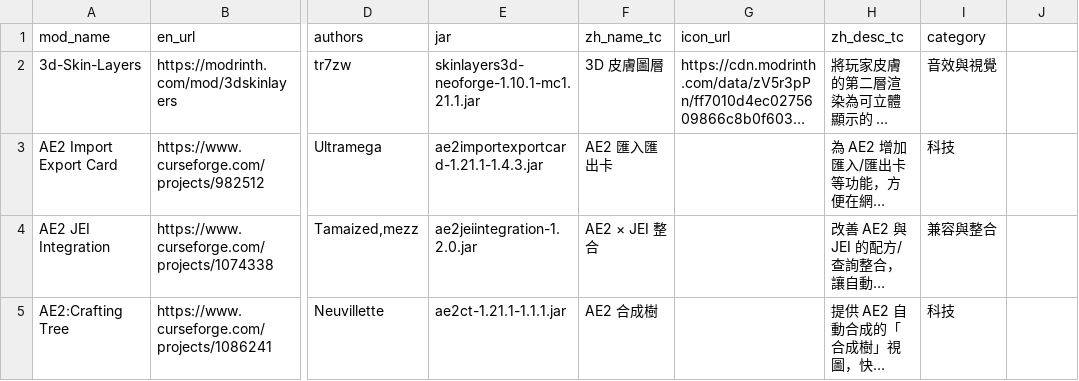
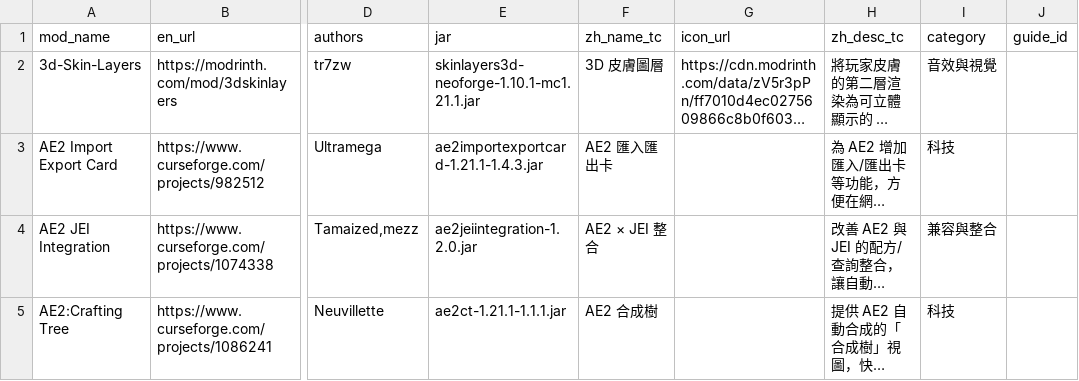
Before and after one commit to dubistowch/atm, a CSV file: docs/mods_enriched_ALL_tc_with_icons.csv, drawn as a sheet; only a part is shown, gaps mark what is left out; long unchanged cells end in …; the diff names each change by its address in the sheet, - before the commit and + after, or states it on an @@ line.

Commit message:
Bidirectional links between mod encyclopedia and guides

```diff
--- a/docs/mods_enriched_ALL_tc_with_icons.csv
+++ b/docs/mods_enriched_ALL_tc_with_icons.csv
-J1: (empty)
+J1: guide_id
```
Also changed, not shown: 2 other files.
